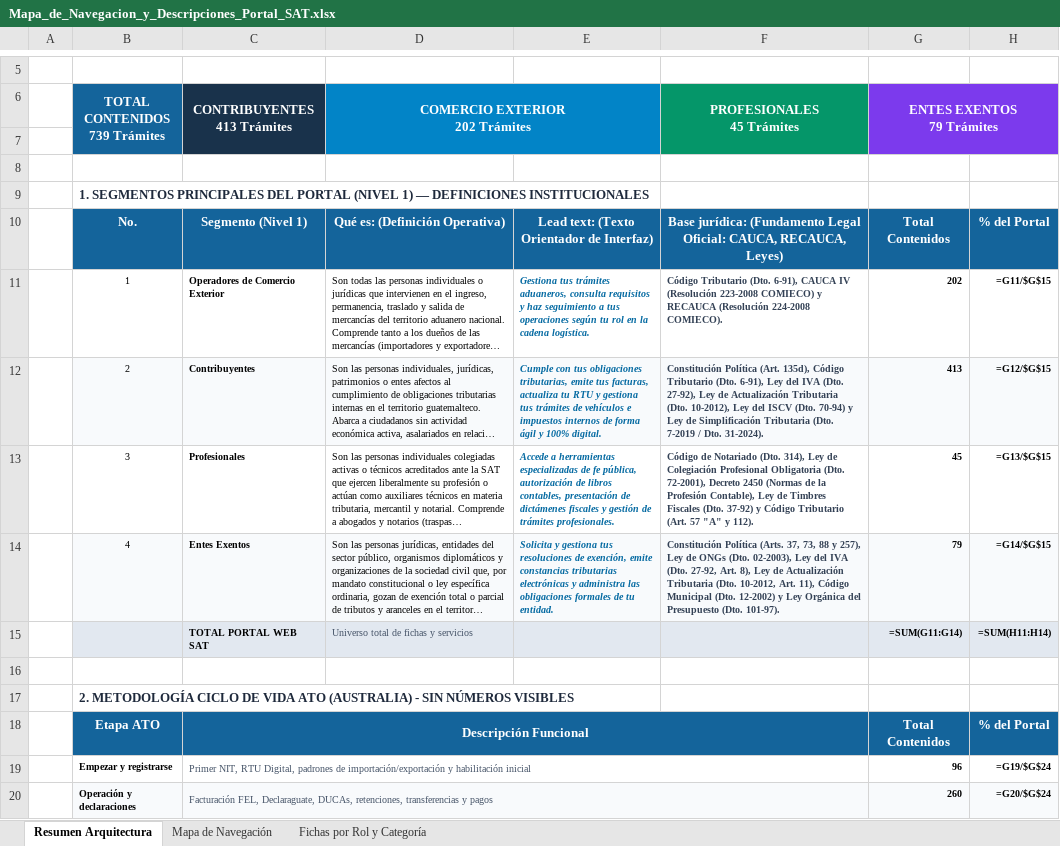
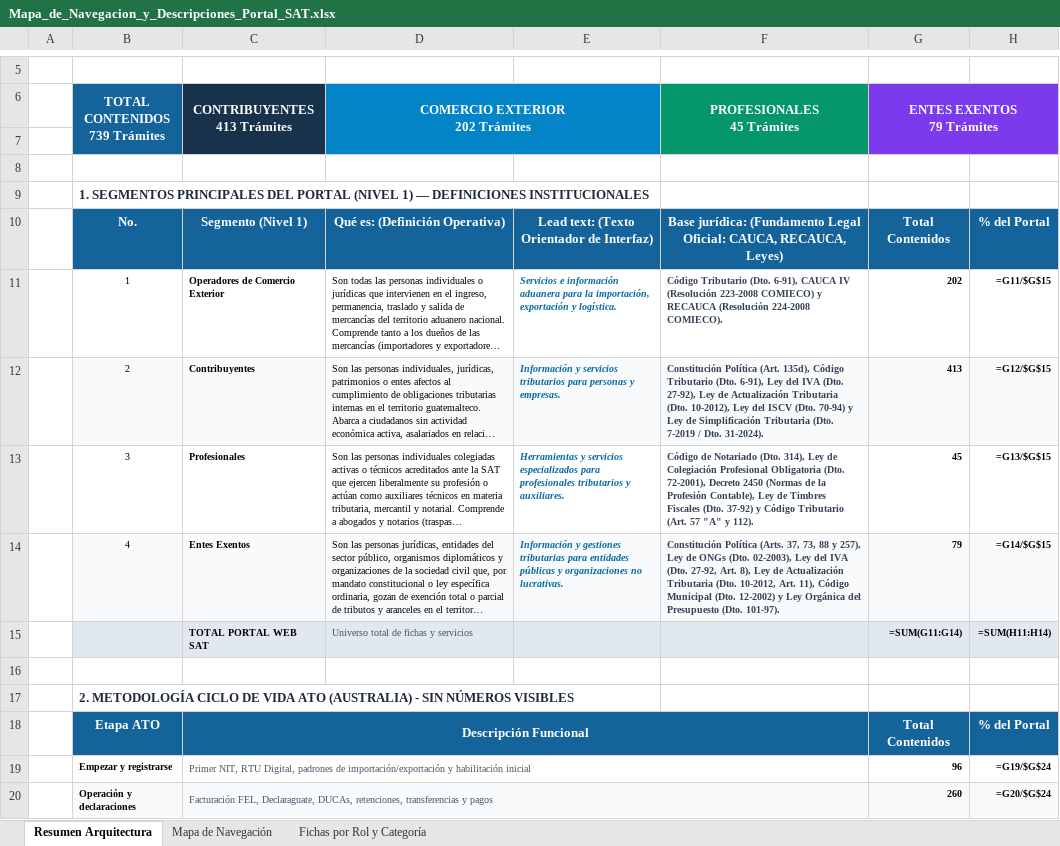
Before and after one commit to elKevin24/SAT, an Excel workbook: docs/fuentes-datos/Mapa_de_Navegacion_y_Descripciones_Portal_SAT.xlsx, sheet Resumen Arquitectura, drawn as a sheet; only a part is shown, gaps mark what is left out; long unchanged cells end in …; values as stored, in another font and other column widths than the file's, no borders; formulas without a stored value are shown as written; the diff names each change by its address in the sheet, - before the commit and + after, or states it on an @@ line.

Commit message:
fix(taxonomy): estandarizar textos de macrogrupos a estandar ATO de 1 sola linea en excel y frontend

```diff
--- a/docs/fuentes-datos/Mapa_de_Navegacion_y_Descripciones_Portal_SAT.xlsx (sheet Resumen Arquitectura)
+++ b/docs/fuentes-datos/Mapa_de_Navegacion_y_Descripciones_Portal_SAT.xlsx (sheet Resumen Arquitectura)
-E11: Gestiona tus trámites aduaneros, consulta requisitos y haz seguimiento a tus operaciones según tu rol en la cadena logística.
+E11: Servicios e información aduanera para la importación, exportación y logística.
-E12: Cumple con tus obligaciones tributarias, emite tus facturas, actualiza tu RTU y gestiona tus trámites de vehículos e impuestos internos de forma ágil y 100% digital.
+E12: Información y servicios tributarios para personas y empresas.
-E13: Accede a herramientas especializadas de fe pública, autorización de libros contables, presentación de dictámenes fiscales y gestión de trámites profesionales.
+E13: Herramientas y servicios especializados para profesionales tributarios y auxiliares.
-E14: Solicita y gestiona tus resoluciones de exención, emite constancias tributarias electrónicas y administra las obligaciones formales de tu entidad.
+E14: Información y gestiones tributarias para entidades públicas y organizaciones no lucrativas.
```
Also changed, not shown: docs/fuentes-datos/Estructura_Final_Contenido_Portal_SAT_Actualizado.xlsx, 7 other files.
